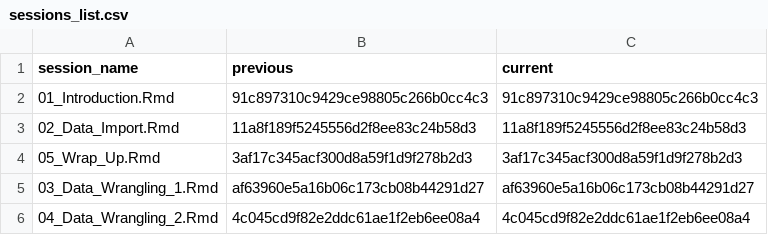
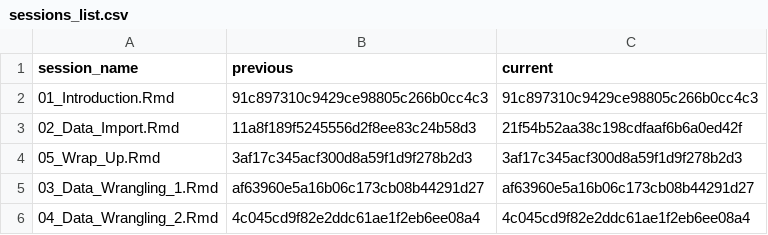
Before and after one commit to jobreu/tidyverse-workshop-esra-2021, a CSV file: content/sessions/sessions_list.csv, drawn as a sheet.

```diff
--- a/content/sessions/sessions_list.csv
+++ b/content/sessions/sessions_list.csv
@@ -2,3 +2,3 @@ session_name,previous,current
 01_Introduction.Rmd,91c897310c9429ce98805c266b0cc4c3,91c897310c9429ce98805c266b0cc4c3
-02_Data_Import.Rmd,11a8f189f5245556d2f8ee83c24b58d3,11a8f189f5245556d2f8ee83c24b58d3
+02_Data_Import.Rmd,11a8f189f5245556d2f8ee83c24b58d3,21f54b52aa38c198cdfaaf6b6a0ed42f
 05_Wrap_Up.Rmd,3af17c345acf300d8a59f1d9f278b2d3,3af17c345acf300d8a59f1d9f278b2d3
```
Also changed, not shown: content/exercises/exercises_list.csv, 2 other files.
